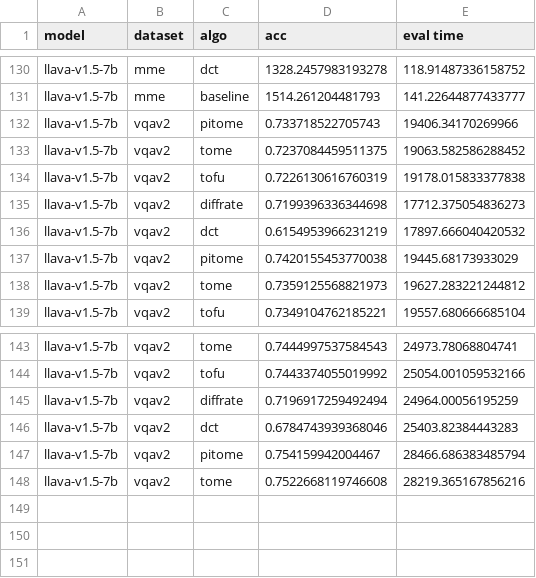
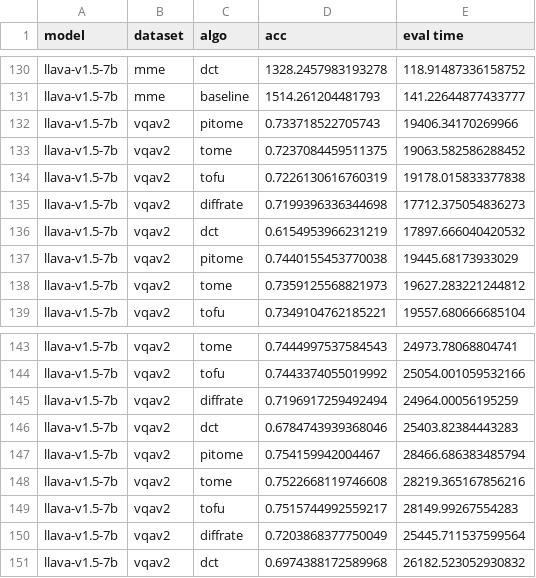
Before and after one commit to hchautran/PiToMe, a CSV file: llava.csv, drawn as a sheet; only a part is shown, gaps mark what is left out.

Commit message:
update

```diff
--- a/llava.csv
+++ b/llava.csv
@@ -136,3 +136,3 @@ llava-v1.5-7b,vqav2,diffrate,0.7199396336344698,17712.375054836273
 llava-v1.5-7b,vqav2,dct,0.6154953966231219,17897.666040420532
-llava-v1.5-7b,vqav2,pitome,0.7420155453770038,19445.68173933029
+llava-v1.5-7b,vqav2,pitome,0.7440155453770038,19445.68173933029
 llava-v1.5-7b,vqav2,tome,0.7359125568821973,19627.283221244812
@@ -148 +148,4 @@ llava-v1.5-7b,vqav2,pitome,0.754159942004467,28466.686383485794
 llava-v1.5-7b,vqav2,tome,0.7522668119746608,28219.365167856216
+llava-v1.5-7b,vqav2,tofu,0.7515744992559217,28149.99267554283
+llava-v1.5-7b,vqav2,diffrate,0.7203868377750049,25445.711537599564
+llava-v1.5-7b,vqav2,dct,0.6974388172589968,26182.523052930832
```
